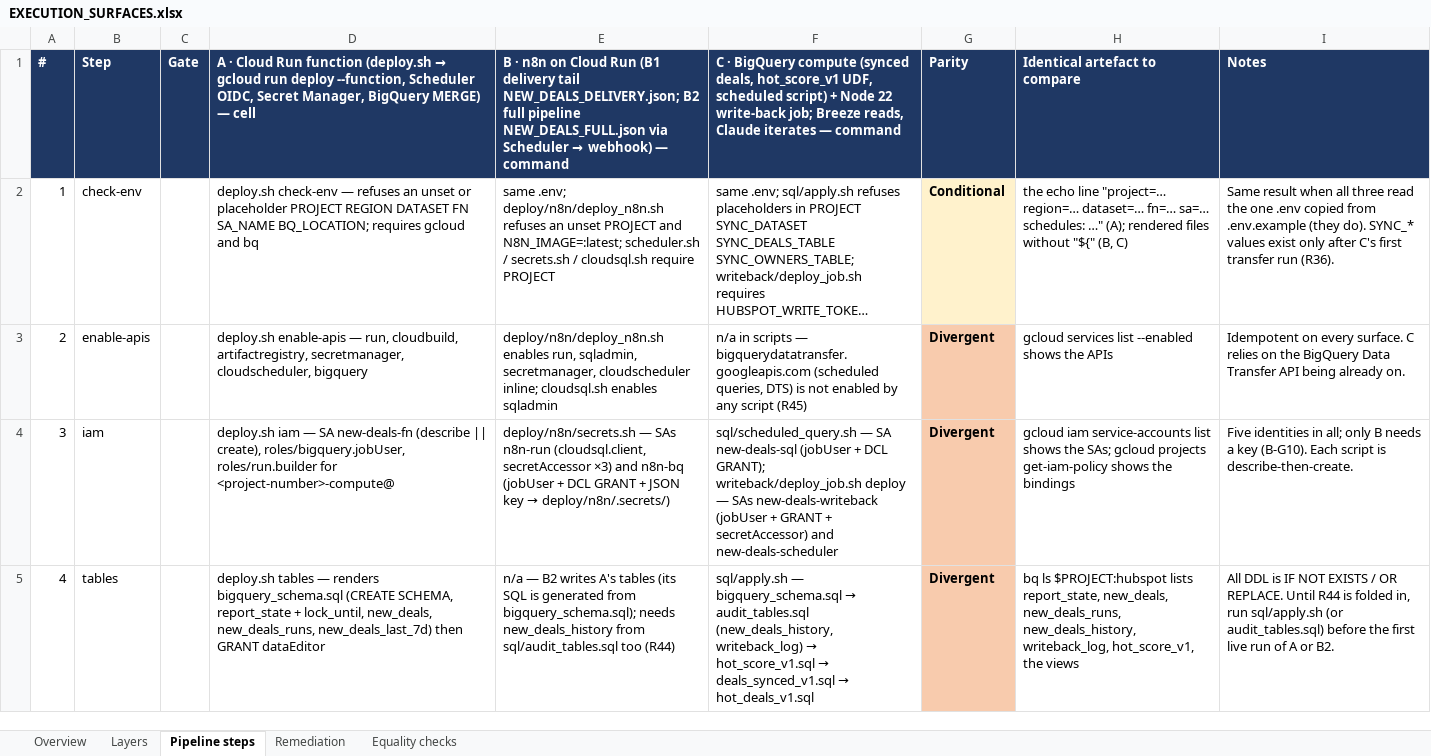
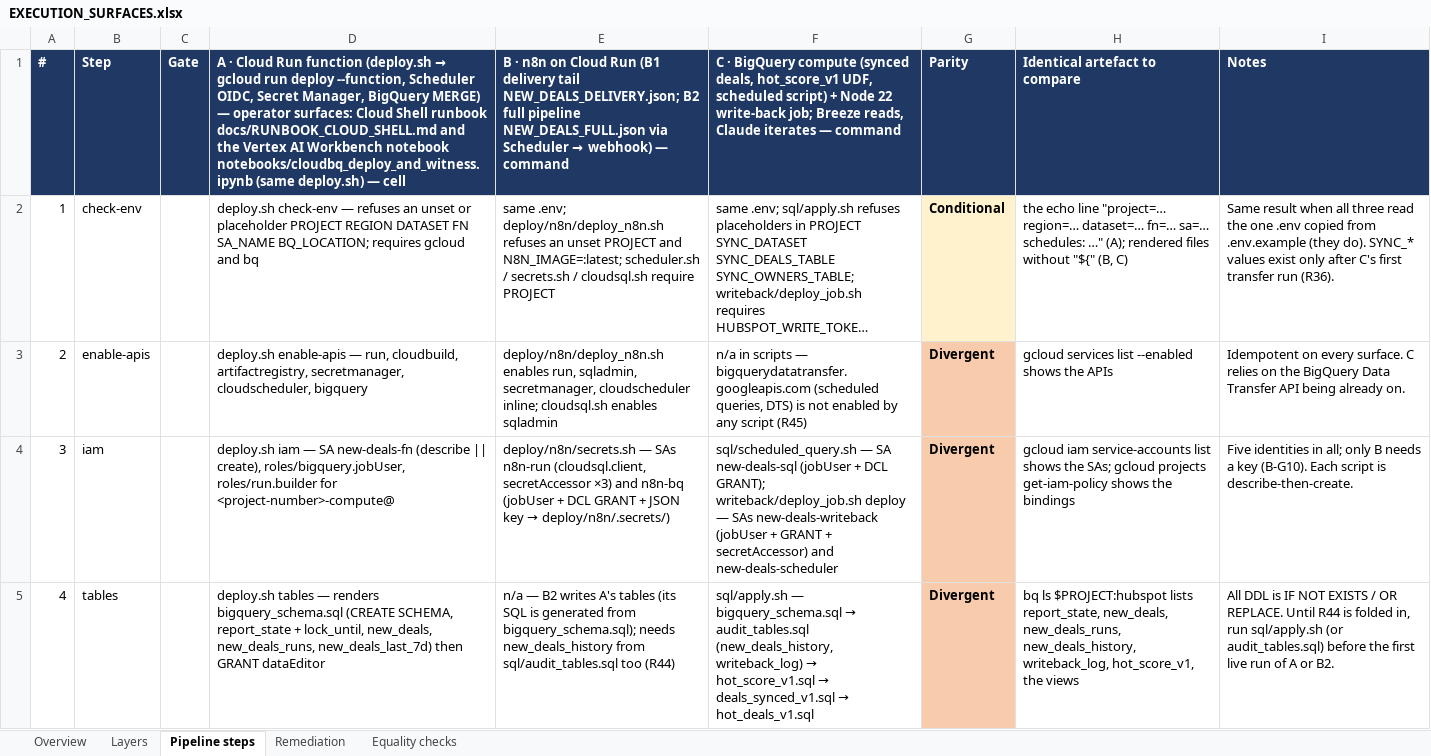
Before and after one commit to Wkayaobama/CloudBQ, an Excel workbook: docs/EXECUTION_SURFACES.xlsx, sheet Pipeline steps, drawn as a sheet; only a part is shown; long unchanged cells end in …; values as stored, in another font and other column widths than the file's, no borders; the diff covers the shown part only; the diff names each change by its address in the sheet, - before the commit and + after, or states it on an @@ line.

```diff
--- a/docs/EXECUTION_SURFACES.xlsx (sheet Pipeline steps)
+++ b/docs/EXECUTION_SURFACES.xlsx (sheet Pipeline steps)
-D1: …MERGE) — cell
+D1: …MERGE) — operator surfaces: Cloud Shell runbook docs/RUNBOOK_CLOUD_SHELL.md and the Vertex AI Workbench notebook notebooks/cloudbq_deploy_and_witness.ipynb (same deploy.sh) — cell
```
Also changed, not shown: 5 edited cells elsewhere in this sheet, sheet Remediation, sheet Layers, sheet Equality checks, 1 other file.
